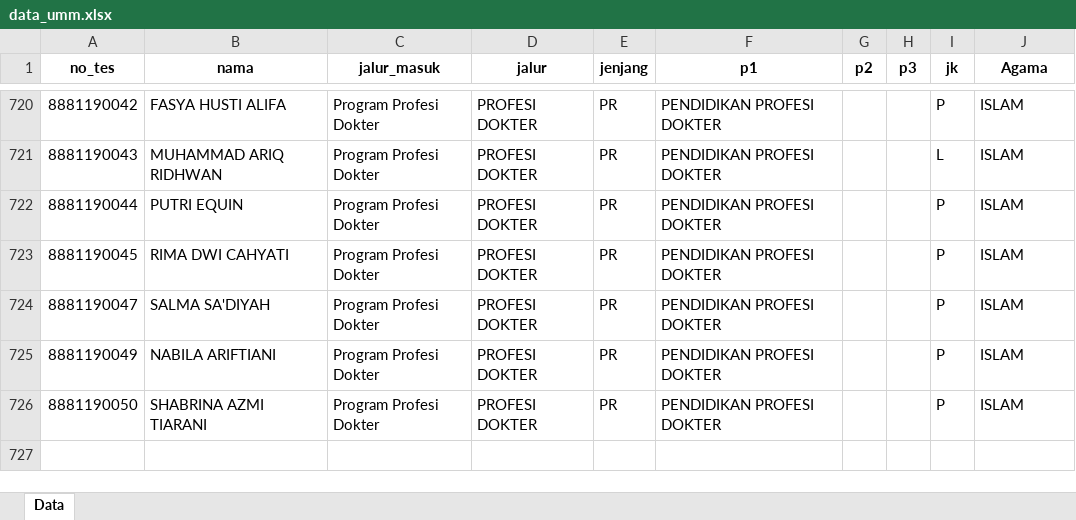
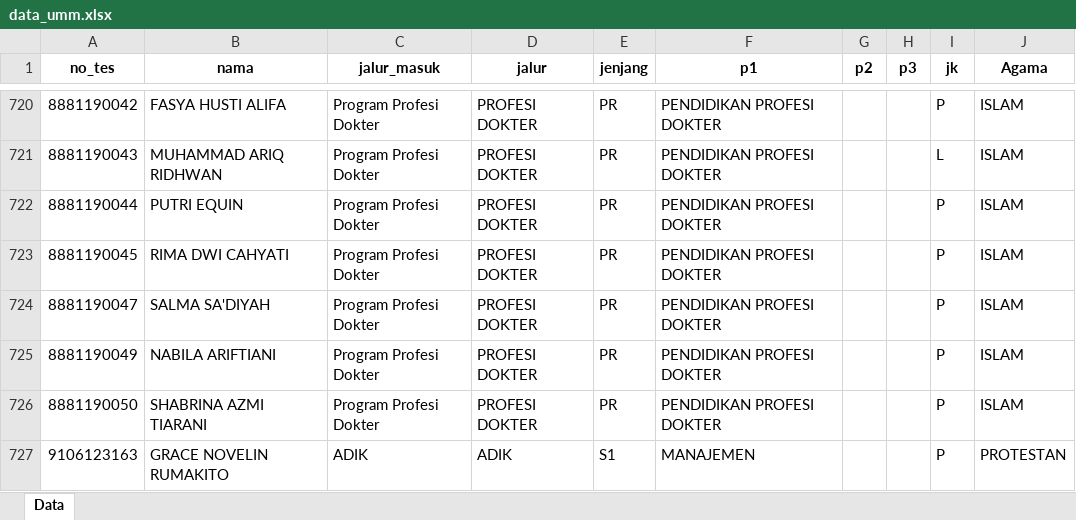
Before and after one commit to tirtareg/23pmb, an Excel workbook: data_umm.xlsx, sheet Data, drawn as a sheet; only a part is shown, gaps mark what is left out; values as stored, in another font and other column widths than the file's, no borders; the diff names each change by its address in the sheet, - before the commit and + after, or states it on an @@ line.

```diff
--- a/data_umm.xlsx (sheet Data)
+++ b/data_umm.xlsx (sheet Data)
+row 727: 9106123163 | GRACE NOVELIN RUMAKITO | ADIK | ADIK | S1 | MANAJEMEN |  |  | P | PROTESTAN
```
Also changed, not shown: data_lulus_diterima_umm.xlsx, docs/data_lulus_diterima_umm.xlsx, 3 other files.
